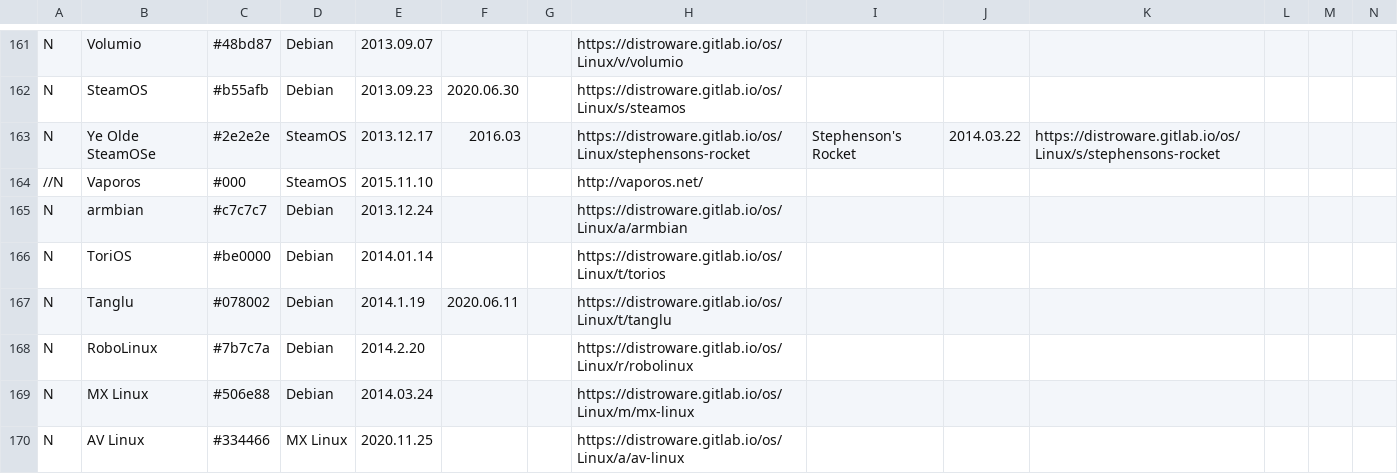
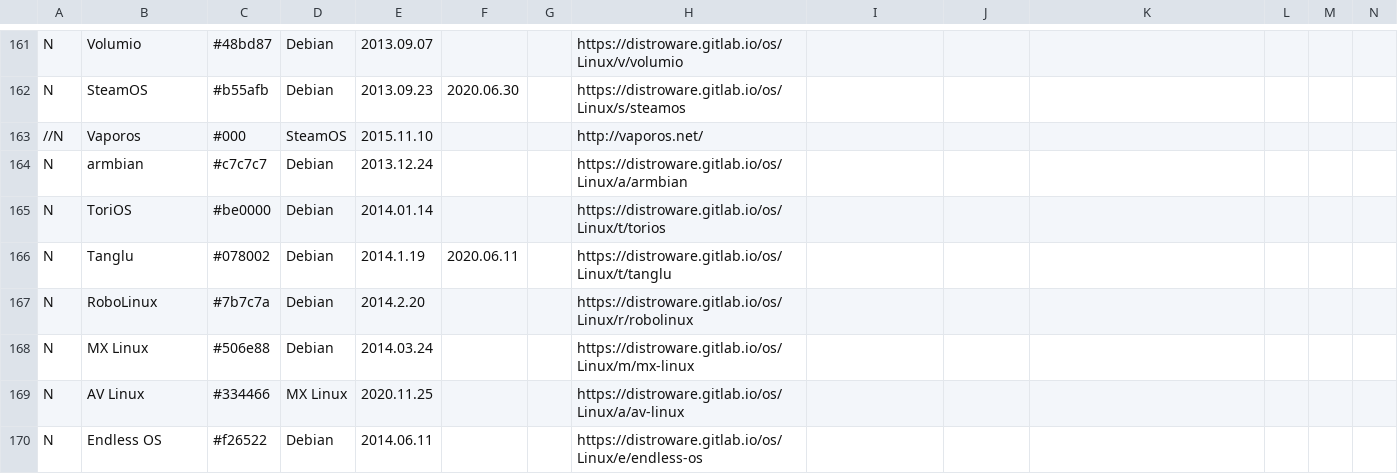
Before and after one commit to FabioLolix/Uncrufted-LinuxTimeline, a CSV file: ldt.csv, drawn as a sheet; only a part is shown, gaps mark what is left out; the shorter side is filled out with more unchanged rows; rows hold the shown columns only; the diff names each change by its address in the sheet, - before the commit and + after, or states it on an @@ line.

Commit message:
Delete Ye Olde SteamOSe/Stephenson's Rocket (discontinued)

```diff
--- a/ldt.csv
+++ b/ldt.csv
-row 163: N | Ye Olde SteamOSe | #2e2e2e | SteamOS | 2013.12.17 | 2016.03 |  | https://distroware.gitlab.io/os/Linux/stephensons-rocket | Stephenson's Rocket | 2014.03.22 | https://distroware.gitlab.io/os/Linux/s/stephensons-rocket
```
Also changed, not shown: 1 other file.
